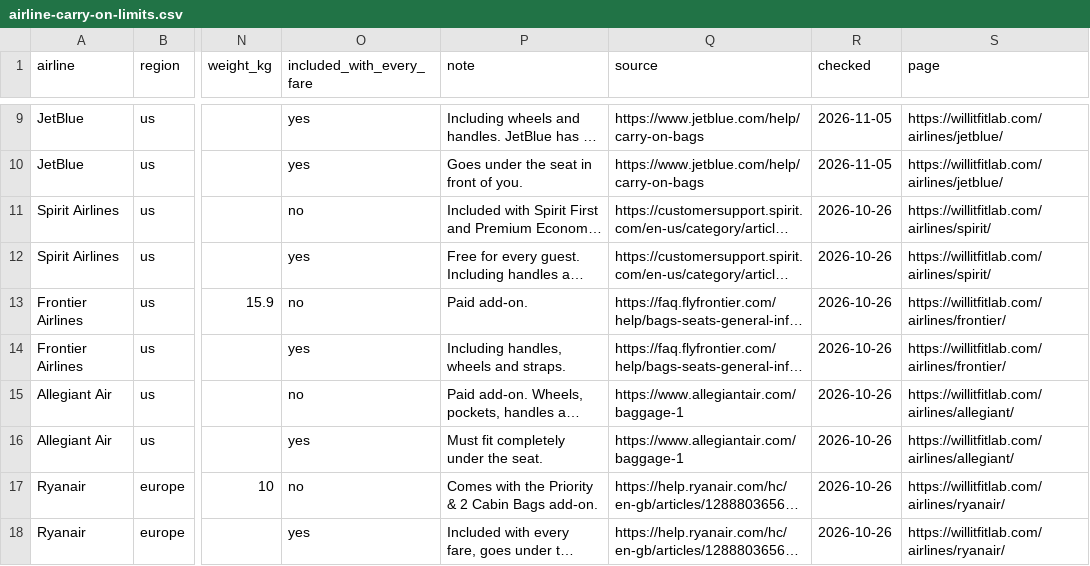
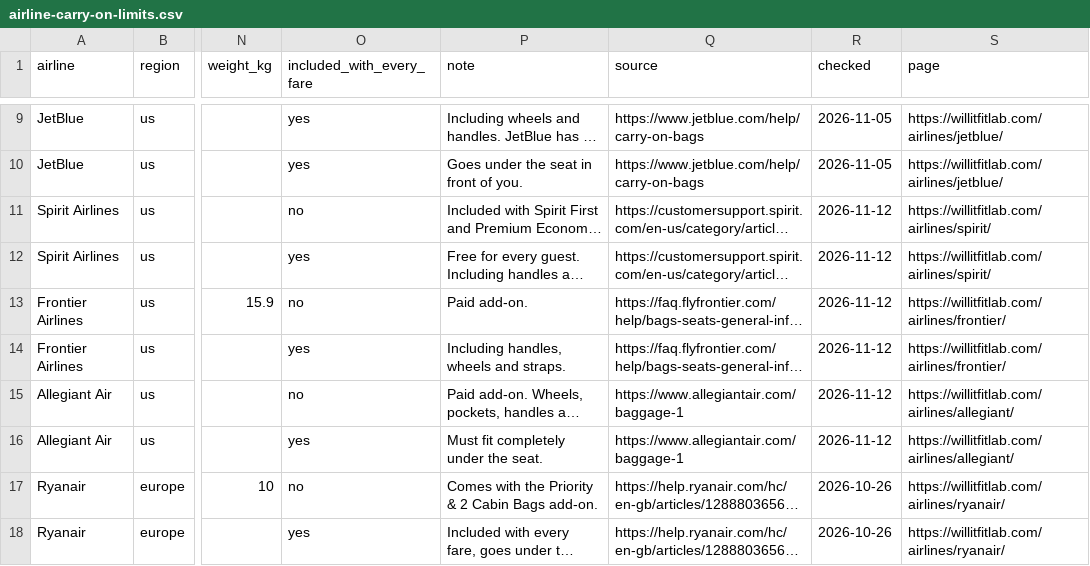
Before and after one commit to 2217040/airline-carry-on-size-limits, a CSV file: data/airline-carry-on-limits.csv, drawn as a sheet; only a part is shown, gaps mark what is left out; long unchanged cells end in …; the diff covers the shown part only; the diff names each change by its address in the sheet, - before the commit and + after, or states it on an @@ line.

```diff
--- a/data/airline-carry-on-limits.csv
+++ b/data/airline-carry-on-limits.csv
-R11:R16 (checked): 2026-10-26
+R11:R16 (checked): 2026-11-12
```
Also changed, not shown: 2 added rows elsewhere in this file.
